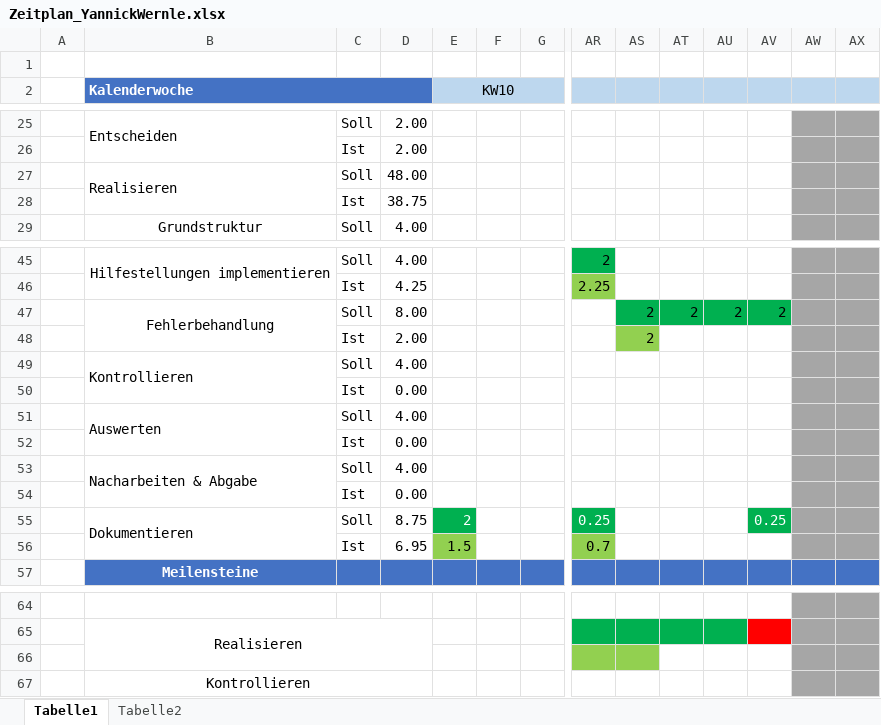
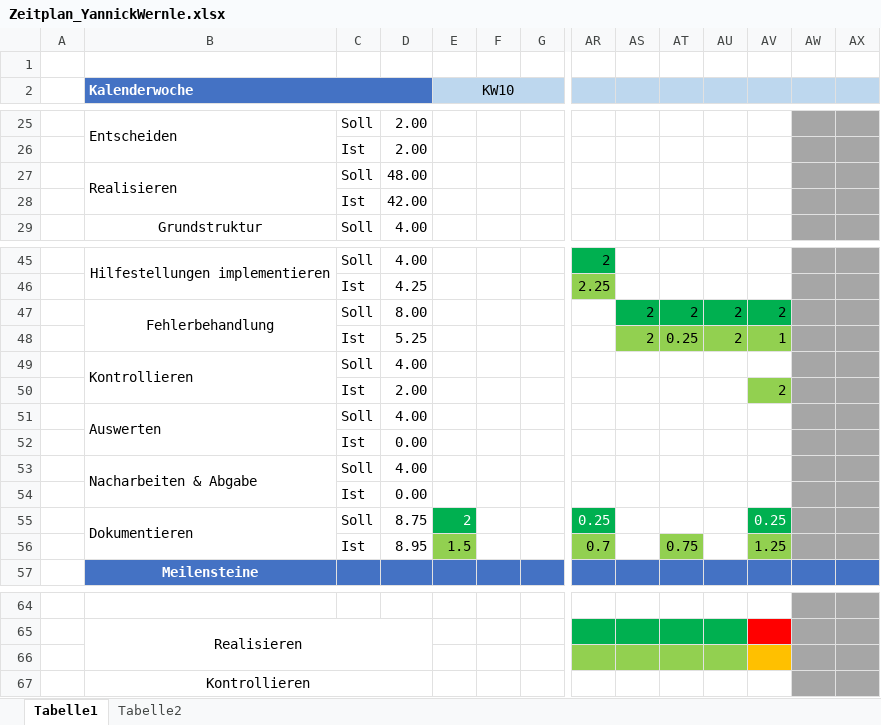
Before and after one commit to yativilli/hpeilo_inventoryscript, an Excel workbook: docs/Zeitplan_YannickWernle.xlsx, sheet Tabelle1, drawn as a sheet; only a part is shown, gaps mark what is left out; values as stored, in another font and other column widths than the file's, no borders; removed rows and columns are numbered as before the commit, all else as after; rows hold the shown columns only; the diff names each change by its address in the sheet, - before the commit and + after, or states it on an @@ line.

```diff
--- a/docs/Zeitplan_YannickWernle.xlsx (sheet Tabelle1)
+++ b/docs/Zeitplan_YannickWernle.xlsx (sheet Tabelle1)
-D28: 38.75
+D28: 42.00
-row 48:  |  | Ist | 2.00 |  |  |  |  | 2
+row 48:  |  | Ist | 5.25 |  |  |  |  | 2 | 0.25 | 2 | 1
-row 50:  |  | Ist | 0.00
+row 50:  |  | Ist | 2.00 |  |  |  |  |  |  |  | 2
-D56: 6.95
+D56: 8.95
-AT56: (empty)
+AT56: 0.75
-AT56 fill: none
+AT56 fill: #92D050
-AV56: (empty)
+AV56: 1.25
-AV56 fill: none
+AV56 fill: #92D050
-AT66:AU66 fill: none
+AT66:AU66 fill: #92D050
-AV66 fill: none
+AV66 fill: #FFC000
```
Also changed, not shown: 4 other files.
